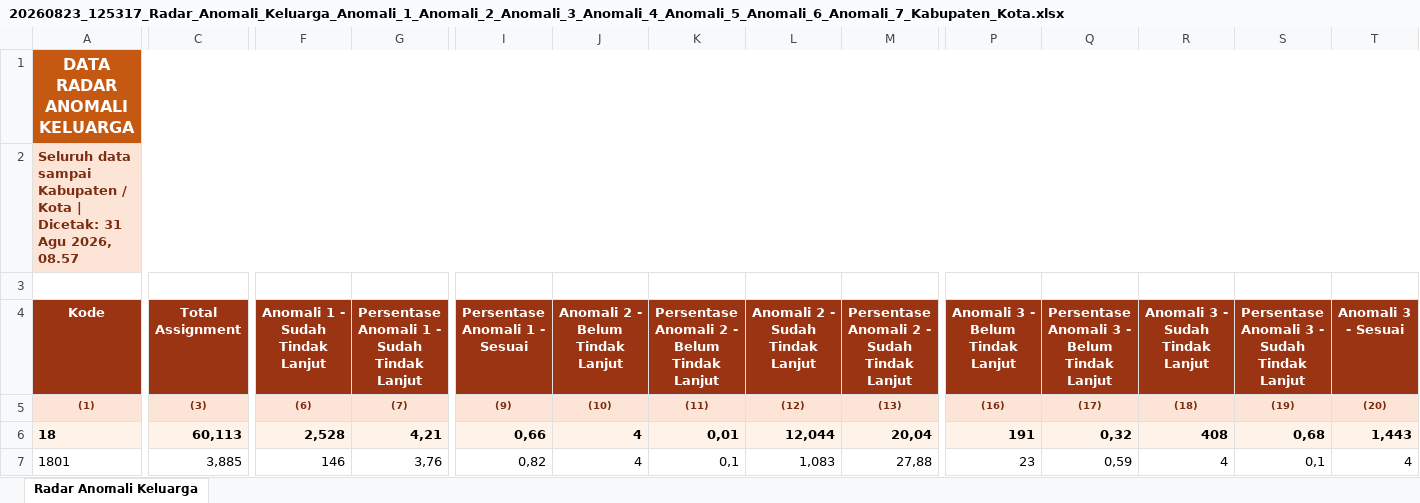
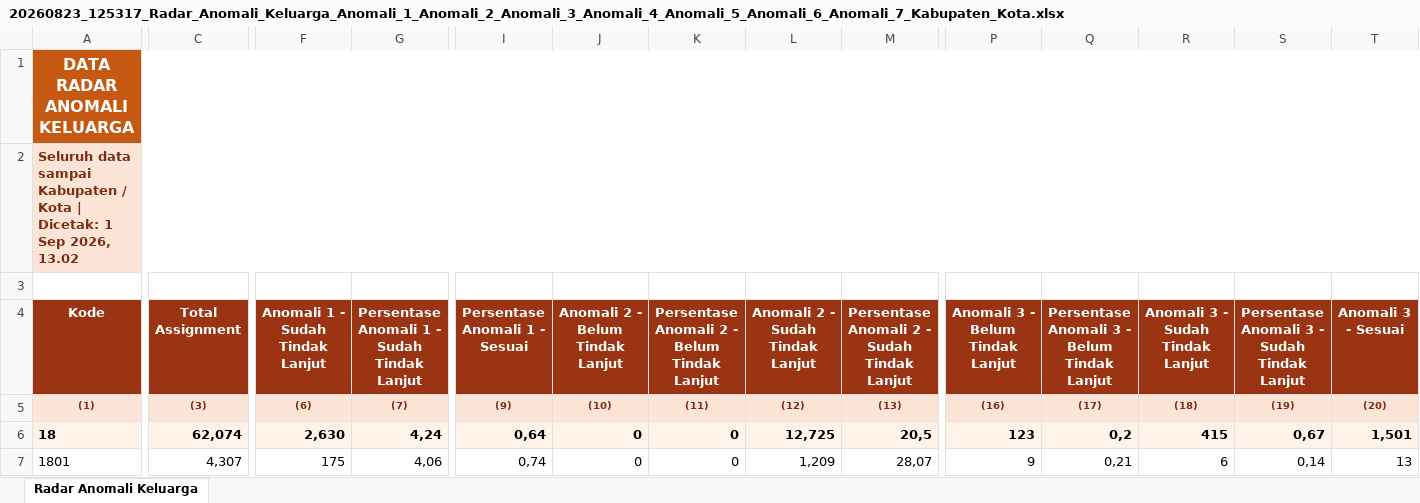
Before and after one commit to stathub1800/SE2026, an Excel workbook: data/20260823_125317_Radar_Anomali_Keluarga_Anomali_1_Anomali_2_Anomali_3_Anomali_4_Anomali_5_Anomali_6_Anomali_7_Kabupaten_Kota.xlsx, sheet Radar Anomali Keluarga, drawn as a sheet; only a part is shown, gaps mark what is left out; values as stored, in another font and other column widths than the file's, no borders; the diff covers the shown part only; the diff names each change by its address in the sheet, - before the commit and + after, or states it on an @@ line.

Commit message:
Perbarui data SE2026 01/09/2026 13:02:59,09

```diff
--- a/data/20260823_125317_Radar_Anomali_Keluarga_Anomali_1_Anomali_2_Anomali_3_Anomali_4_Anomali_5_Anomali_6_Anomali_7_Kabupaten_Kota.xlsx (sheet Radar Anomali Keluarga)
+++ b/data/20260823_125317_Radar_Anomali_Keluarga_Anomali_1_Anomali_2_Anomali_3_Anomali_4_Anomali_5_Anomali_6_Anomali_7_Kabupaten_Kota.xlsx (sheet Radar Anomali Keluarga)
-A2 (Kode): …| Dicetak: 31 Agu 2026, 08.57
+A2 (Kode): …| Dicetak: 1 Sep 2026, 13.02
-C6 (Total Assignment): 60,113
+C6 (Total Assignment): 62,074
-F6 (Anomali 1 - Sudah Tindak Lanjut): 2,528
+F6 (Anomali 1 - Sudah Tindak Lanjut): 2,630
-G6: 4,21
+G6: 4,24
-I6 (Persentase Anomali 1 - Sesuai): 0,66
+I6 (Persentase Anomali 1 - Sesuai): 0,64
-J6:J7 (Anomali 2 - Belum Tindak Lanjut): 4
+J6:J7 (Anomali 2 - Belum Tindak Lanjut): 0
-K6: 0,01
+K6: 0
-L6 (Anomali 2 - Sudah Tindak Lanjut): 12,044
+L6 (Anomali 2 - Sudah Tindak Lanjut): 12,725
-M6: 20,04
+M6: 20,5
-P6 (Anomali 3 - Belum Tindak Lanjut): 191
+P6 (Anomali 3 - Belum Tindak Lanjut): 123
-Q6: 0,32
+Q6: 0,2
-R6 (Anomali 3 - Sudah Tindak Lanjut): 408
+R6 (Anomali 3 - Sudah Tindak Lanjut): 415
-S6: 0,68
+S6: 0,67
-T6 (Anomali 3 - Sesuai): 1,443
+T6 (Anomali 3 - Sesuai): 1,501
-C7 (Total Assignment): 3,885
+C7 (Total Assignment): 4,307
-F7 (Anomali 1 - Sudah Tindak Lanjut): 146
+F7 (Anomali 1 - Sudah Tindak Lanjut): 175
-G7: 3,76
+G7: 4,06
-I7 (Persentase Anomali 1 - Sesuai): 0,82
+I7 (Persentase Anomali 1 - Sesuai): 0,74
-K7: 0,1
+K7: 0
-L7 (Anomali 2 - Sudah Tindak Lanjut): 1,083
+L7 (Anomali 2 - Sudah Tindak Lanjut): 1,209
-M7: 27,88
+M7: 28,07
-P7 (Anomali 3 - Belum Tindak Lanjut): 23
+P7 (Anomali 3 - Belum Tindak Lanjut): 9
-Q7: 0,59
+Q7: 0,21
-R7 (Anomali 3 - Sudah Tindak Lanjut): 4
+R7 (Anomali 3 - Sudah Tindak Lanjut): 6
-S7: 0,1
+S7: 0,14
-T7 (Anomali 3 - Sesuai): 4
+T7 (Anomali 3 - Sesuai): 13
```
Also changed, not shown: 1 added row, 1 removed row and 289 edited cells elsewhere in this sheet, data/20260823_125259_Radar_Anomali_Usaha_Anomali_1_Anomali_2_Anomali_3_Anomali_4_Anomali_5_Anomali_6_Anomali_7_Anomali_8_Kabupaten_Kota.xlsx, data/Export_Monitoring_SLS_Kabupaten_Kota.xlsx, 3 other files.
